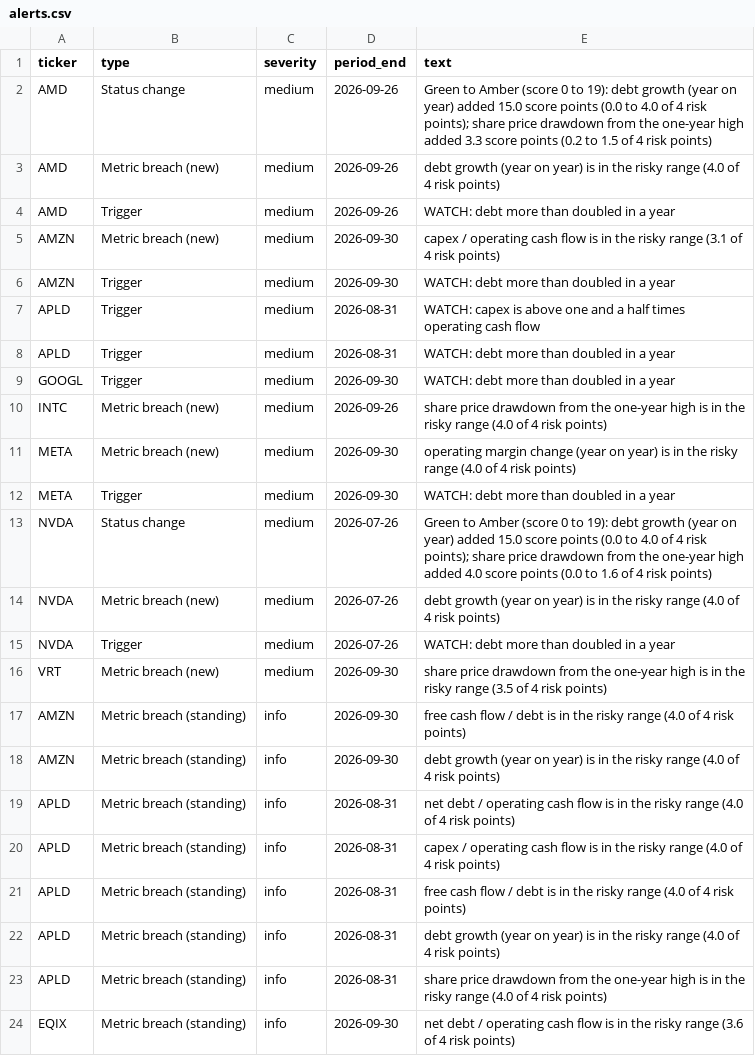
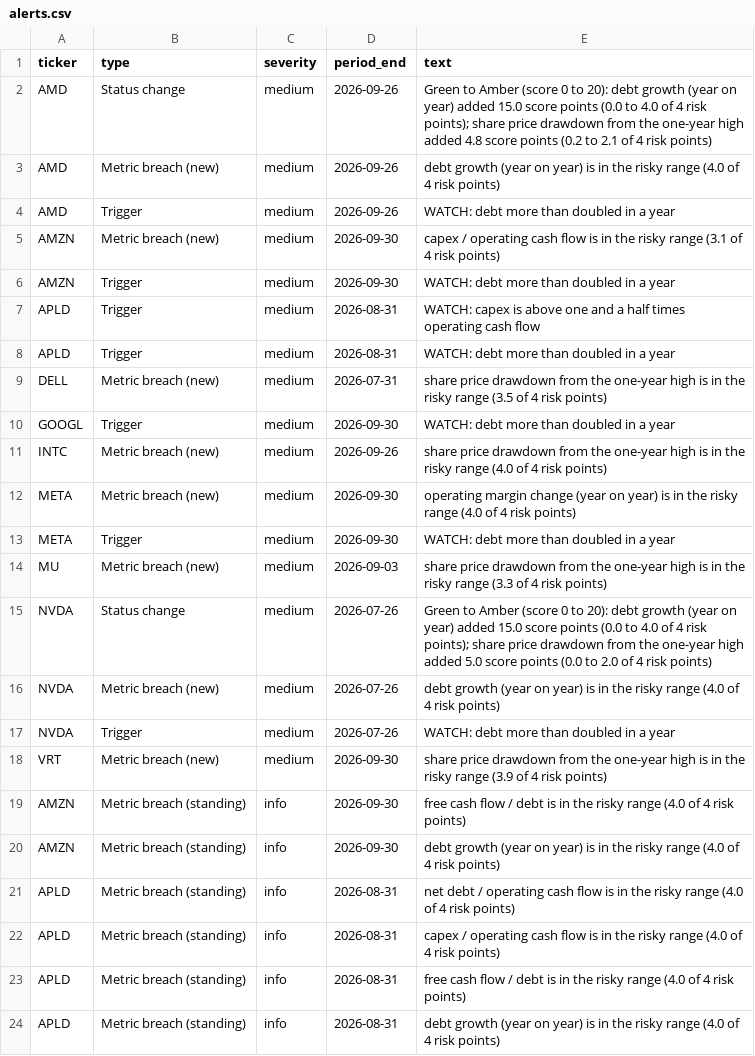
Before and after one commit to Novapranay/Credit-monitoring-using-LLM-based-systems, a CSV file: data/processed/alerts.csv, drawn as a sheet; only a part is shown; the shorter side is filled out with more unchanged rows.

```diff
--- a/data/processed/alerts.csv
+++ b/data/processed/alerts.csv
@@ -1,3 +1,3 @@
 ticker,type,severity,period_end,text
-AMD,Status change,medium,2026-09-26,Green to Amber (score 0 to 19): debt growth (year on year) added 15.0 score points (0.0 to 4.0 of 4 risk points); share price drawdown from the one-year high added 3.3 score points (0.2 to 1.5 of 4 risk points)
+AMD,Status change,medium,2026-09-26,Green to Amber (score 0 to 20): debt growth (year on year) added 15.0 score points (0.0 to 4.0 of 4 risk points); share price drawdown from the one-year high added 4.8 score points (0.2 to 2.1 of 4 risk points)
 AMD,Metric breach (new),medium,2026-09-26,debt growth (year on year) is in the risky range (4.0 of 4 risk points)
@@ -8,2 +8,3 @@ APLD,Trigger,medium,2026-08-31,WATCH: capex is above one and a half times operat
 APLD,Trigger,medium,2026-08-31,WATCH: debt more than doubled in a year
+DELL,Metric breach (new),medium,2026-07-31,share price drawdown from the one-year high is in the risky range (3.5 of 4 risk points)
 GOOGL,Trigger,medium,2026-09-30,WATCH: debt more than doubled in a year
@@ -12,6 +13,7 @@ META,Metric breach (new),medium,2026-09-30,operating margin change (year on year
 META,Trigger,medium,2026-09-30,WATCH: debt more than doubled in a year
-NVDA,Status change,medium,2026-07-26,Green to Amber (score 0 to 19): debt growth (year on year) added 15.0 score points (0.0 to 4.0 of 4 risk points); share price drawdown from the one-year high added 4.0 score points (0.0 to 1.6 of 4 risk points)
+MU,Metric breach (new),medium,2026-09-03,share price drawdown from the one-year high is in the risky range (3.3 of 4 risk points)
+NVDA,Status change,medium,2026-07-26,Green to Amber (score 0 to 20): debt growth (year on year) added 15.0 score points (0.0 to 4.0 of 4 risk points); share price drawdown from the one-year high added 5.0 score points (0.0 to 2.0 of 4 risk points)
 NVDA,Metric breach (new),medium,2026-07-26,debt growth (year on year) is in the risky range (4.0 of 4 risk points)
 NVDA,Trigger,medium,2026-07-26,WATCH: debt more than doubled in a year
-VRT,Metric breach (new),medium,2026-09-30,share price drawdown from the one-year high is in the risky range (3.5 of 4 risk points)
+VRT,Metric breach (new),medium,2026-09-30,share price drawdown from the one-year high is in the risky range (3.9 of 4 risk points)
 AMZN,Metric breach (standing),info,2026-09-30,free cash flow / debt is in the risky range (4.0 of 4 risk points)
```
Also changed, not shown: data/processed/metrics.csv, data/processed/scores.csv, 15 other files.
